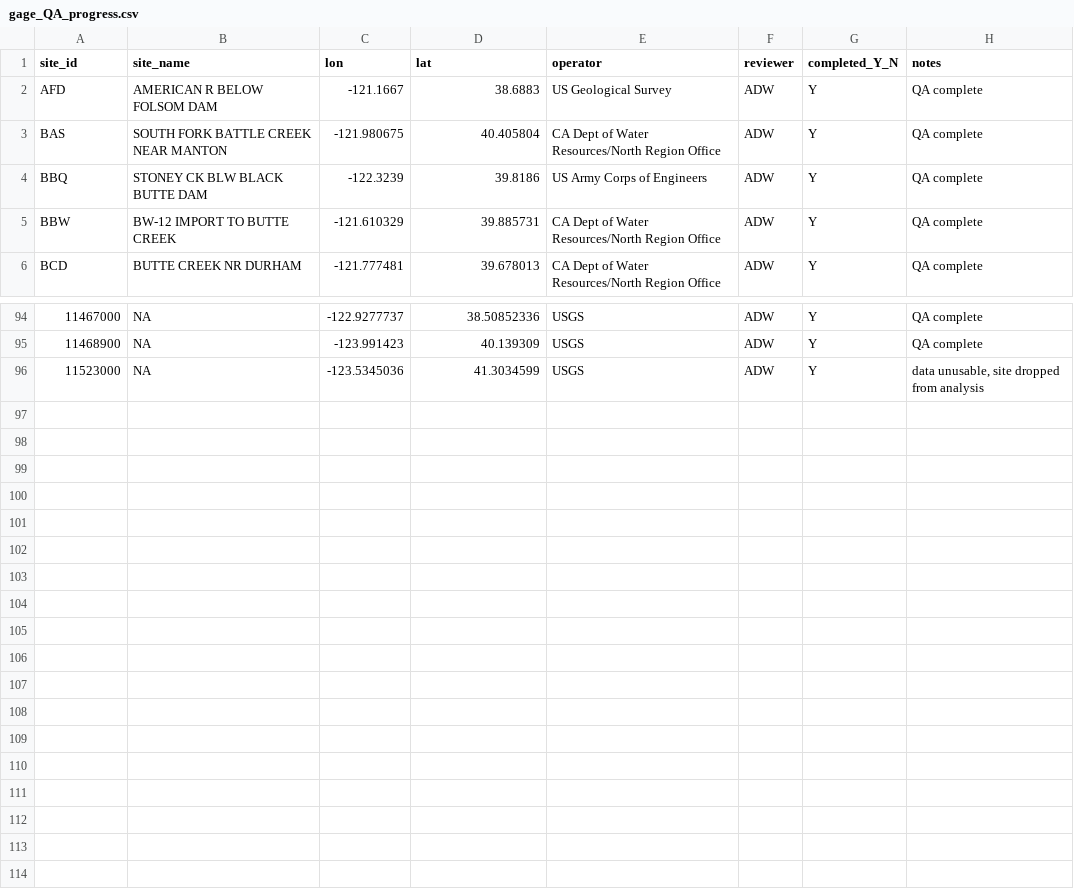
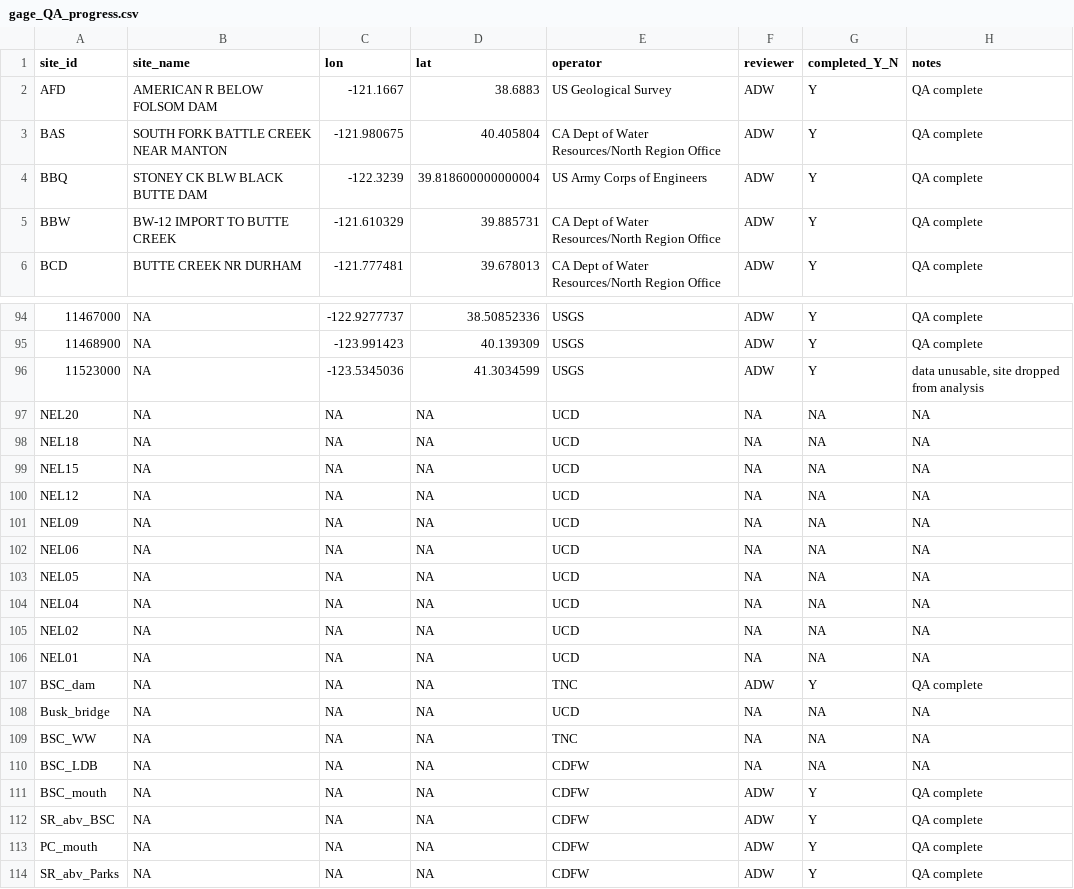
Before and after one commit to ucd-cws/streamtemp_classification, a CSV file: data/data_review/gage_QA_progress.csv, drawn as a sheet; only a part is shown, gaps mark what is left out; the diff names each change by its address in the sheet, - before the commit and + after, or states it on an @@ line.

Commit message:
Updated codes to be consistent with existing QA file structure. Saved code and QA data for BSC, upper Shasta, and Parks Creek. Updated gage_QA_progress table.

```diff
--- a/data/data_review/gage_QA_progress.csv
+++ b/data/data_review/gage_QA_progress.csv
-D4 (lat): 39.8186
+D4 (lat): 39.818600000000004
+row 97: NEL20 | NA | NA | NA | UCD | NA | NA | NA
+row 98: NEL18 | NA | NA | NA | UCD | NA | NA | NA
+row 99: NEL15 | NA | NA | NA | UCD | NA | NA | NA
+row 100: NEL12 | NA | NA | NA | UCD | NA | NA | NA
+row 101: NEL09 | NA | NA | NA | UCD | NA | NA | NA
+row 102: NEL06 | NA | NA | NA | UCD | NA | NA | NA
+row 103: NEL05 | NA | NA | NA | UCD | NA | NA | NA
+row 104: NEL04 | NA | NA | NA | UCD | NA | NA | NA
+row 105: NEL02 | NA | NA | NA | UCD | NA | NA | NA
+row 106: NEL01 | NA | NA | NA | UCD | NA | NA | NA
+row 107: BSC_dam | NA | NA | NA | TNC | ADW | Y | QA complete
+row 108: Busk_bridge | NA | NA | NA | UCD | NA | NA | NA
+row 109: BSC_WW | NA | NA | NA | TNC | NA | NA | NA
+row 110: BSC_LDB | NA | NA | NA | CDFW | NA | NA | NA
+row 111: BSC_mouth | NA | NA | NA | CDFW | ADW | Y | QA complete
+row 112: SR_abv_BSC | NA | NA | NA | CDFW | ADW | Y | QA complete
+row 113: PC_mouth | NA | NA | NA | CDFW | ADW | Y | QA complete
+row 114: SR_abv_Parks | NA | NA | NA | CDFW | ADW | Y | QA complete
```
Also changed, not shown: 9 other files.
